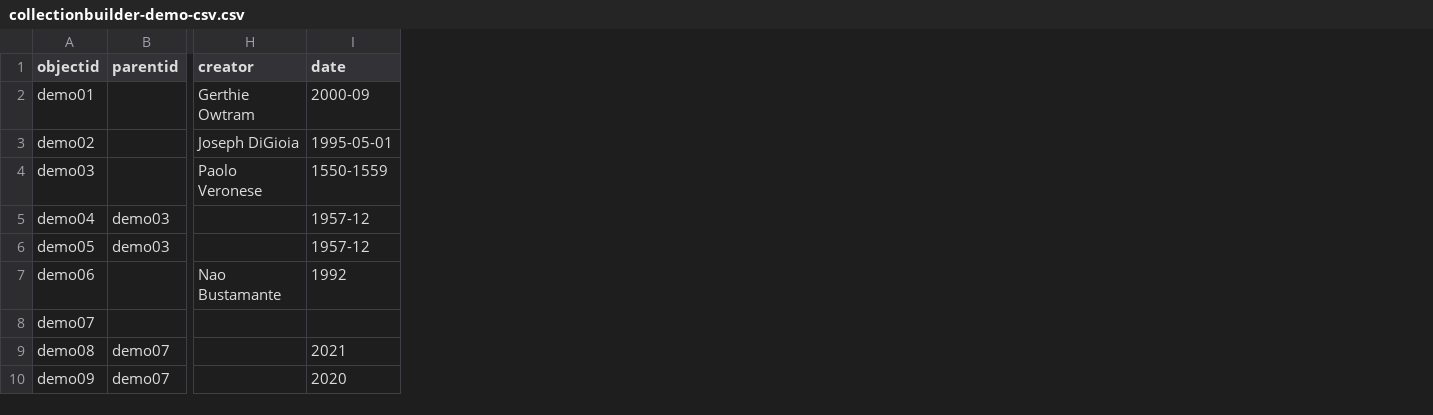
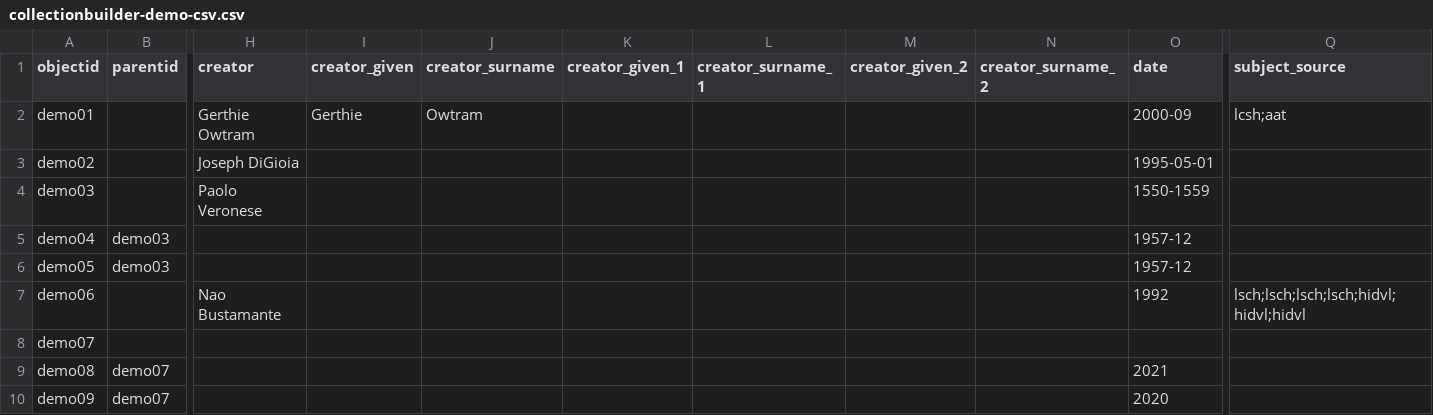
Before and after one commit to aprovopratt/collection-builder-test-csv, a CSV file: _data/collectionbuilder-demo-csv.csv, drawn as a sheet; only a part is shown, gaps mark what is left out; the diff covers the shown part only; the diff names each change by its address in the sheet, - before the commit and + after, or states it on an @@ line.

```diff
--- a/_data/collectionbuilder-demo-csv.csv
+++ b/_data/collectionbuilder-demo-csv.csv
+column I (creator_given), row 2: Gerthie
+column J (creator_surname), row 2: Owtram
+column K (creator_given_1), empty
+column L (creator_surname_1), empty
+column M (creator_given_2), empty
+column N (creator_surname_2), empty
+column Q (subject_source), rows 2-7: lcsh;aat |  |  |  |  | lsch;lsch;lsch;lsch;hidvl;hidvl;hidvl
```
Also changed, not shown: 18 edited cells elsewhere in this file.
